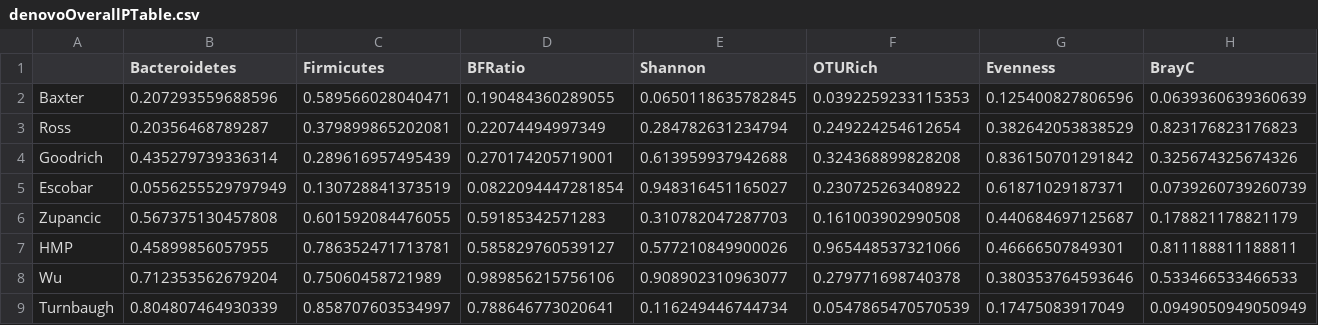
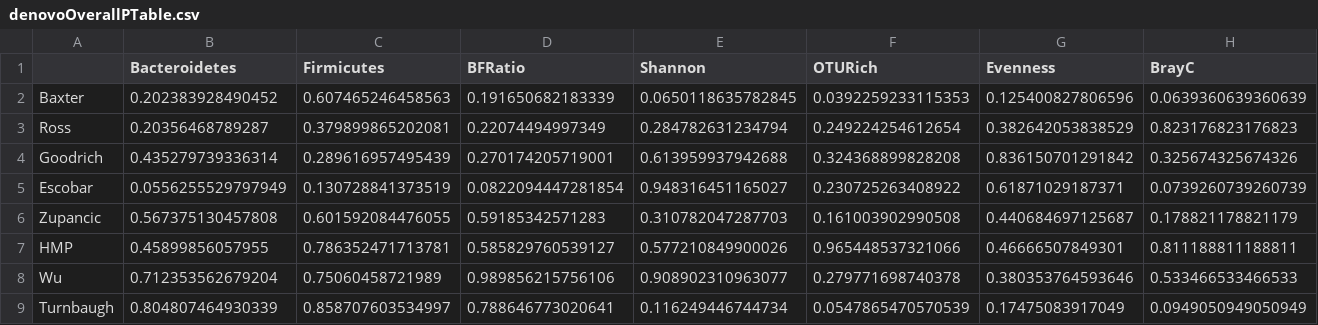
Before and after one commit to SchlossLab/Sze_Obesity_mBio_2016, a CSV file: results/tables/denovoOverallPTable.csv, drawn as a sheet.

```diff
--- a/results/tables/denovoOverallPTable.csv
+++ b/results/tables/denovoOverallPTable.csv
@@ -1,3 +1,3 @@
 "","Bacteroidetes","Firmicutes","BFRatio","Shannon","OTURich","Evenness","BrayC"
-"Baxter",0.207293559688596,0.589566028040471,0.190484360289055,0.0650118635782845,0.0392259233115353,0.125400827806596,0.0639360639360639
+"Baxter",0.202383928490452,0.607465246458563,0.191650682183339,0.0650118635782845,0.0392259233115353,0.125400827806596,0.0639360639360639
 "Ross",0.20356468789287,0.379899865202081,0.22074494997349,0.284782631234794,0.249224254612654,0.382642053838529,0.823176823176823
```
Also changed, not shown: results/tables/denovoAUCRFDataTable.csv, results/tables/denovoBFRatioRRTable.csv, 6 other files.
